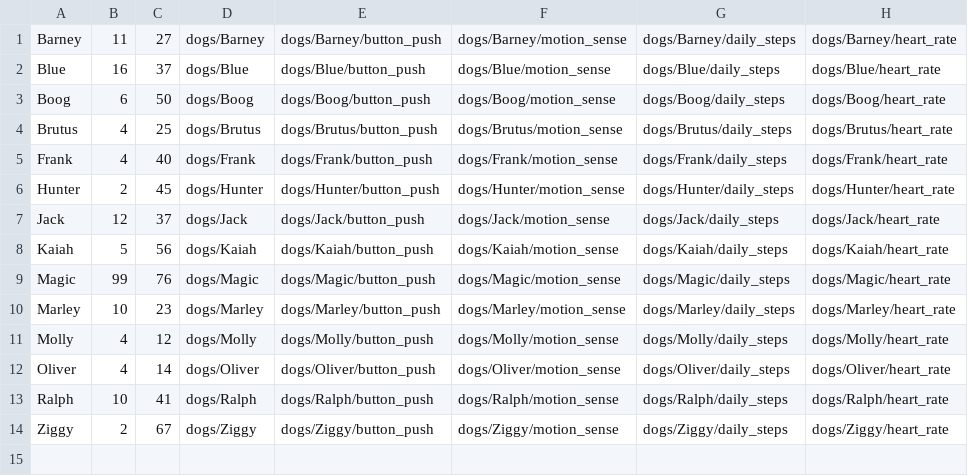
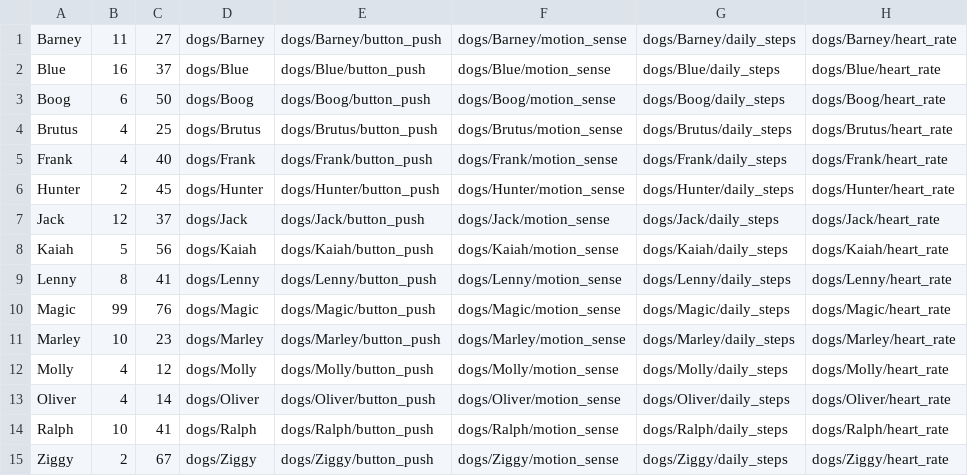
Before and after one commit to derekjustin/DogFeeder, a CSV file: petInventory.csv, drawn as a sheet.

```diff
--- a/petInventory.csv
+++ b/petInventory.csv
@@ -8,2 +8,3 @@ Jack,12,37,dogs/Jack,dogs/Jack/button_push,dogs/Jack/motion_sense,dogs/Jack/dail
 Kaiah,5,56,dogs/Kaiah,dogs/Kaiah/button_push,dogs/Kaiah/motion_sense,dogs/Kaiah/daily_steps,dogs/Kaiah/heart_rate
+Lenny,8,41,dogs/Lenny,dogs/Lenny/button_push,dogs/Lenny/motion_sense,dogs/Lenny/daily_steps,dogs/Lenny/heart_rate
 Magic,99,76,dogs/Magic,dogs/Magic/button_push,dogs/Magic/motion_sense,dogs/Magic/daily_steps,dogs/Magic/heart_rate
```
Also changed, not shown: 2 other files.
